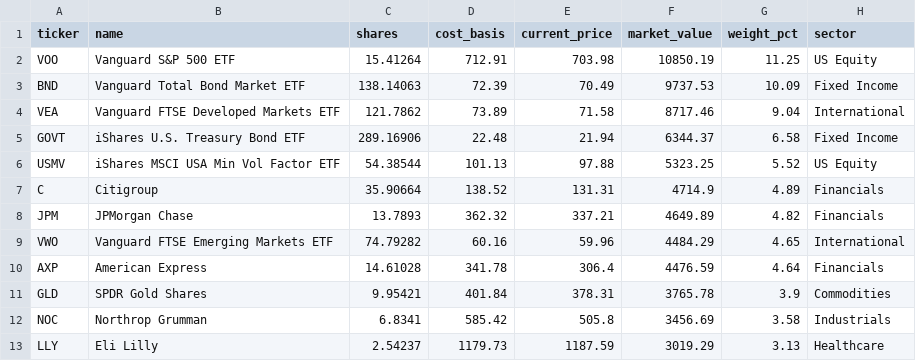
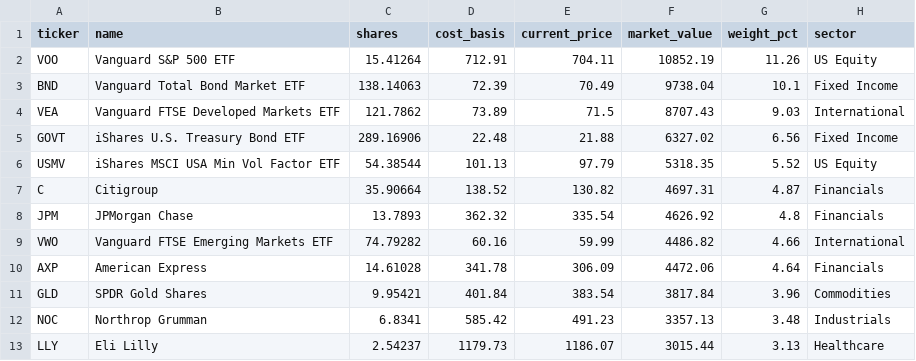
Before and after one commit to 4MaticLK/PersonalWebsite, a CSV file: public/data/personal-portfolio/holdings.csv, drawn as a sheet; only a part is shown; the diff covers the shown part only.

```diff
--- a/public/data/personal-portfolio/holdings.csv
+++ b/public/data/personal-portfolio/holdings.csv
@@ -1,13 +1,13 @@
 ticker,name,shares,cost_basis,current_price,market_value,weight_pct,sector
-VOO,Vanguard S&P 500 ETF,15.41264,712.91,703.98,10850.19,11.25,US Equity
-BND,Vanguard Total Bond Market ETF,138.14063,72.39,70.49,9737.53,10.09,Fixed Income
-VEA,Vanguard FTSE Developed Markets ETF,121.7862,73.89,71.58,8717.46,9.04,International
-GOVT,iShares U.S. Treasury Bond ETF,289.16906,22.48,21.94,6344.37,6.58,Fixed Income
-USMV,iShares MSCI USA Min Vol Factor ETF,54.38544,101.13,97.88,5323.25,5.52,US Equity
-C,Citigroup,35.90664,138.52,131.31,4714.9,4.89,Financials
-JPM,JPMorgan Chase,13.7893,362.32,337.21,4649.89,4.82,Financials
-VWO,Vanguard FTSE Emerging Markets ETF,74.79282,60.16,59.96,4484.29,4.65,International
-AXP,American Express,14.61028,341.78,306.4,4476.59,4.64,Financials
-GLD,SPDR Gold Shares,9.95421,401.84,378.31,3765.78,3.9,Commodities
-NOC,Northrop Grumman,6.8341,585.42,505.8,3456.69,3.58,Industrials
-LLY,Eli Lilly,2.54237,1179.73,1187.59,3019.29,3.13,Healthcare
+VOO,Vanguard S&P 500 ETF,15.41264,712.91,704.11,10852.19,11.26,US Equity
+BND,Vanguard Total Bond Market ETF,138.14063,72.39,70.49,9738.04,10.1,Fixed Income
+VEA,Vanguard FTSE Developed Markets ETF,121.7862,73.89,71.5,8707.43,9.03,International
+GOVT,iShares U.S. Treasury Bond ETF,289.16906,22.48,21.88,6327.02,6.56,Fixed Income
+USMV,iShares MSCI USA Min Vol Factor ETF,54.38544,101.13,97.79,5318.35,5.52,US Equity
+C,Citigroup,35.90664,138.52,130.82,4697.31,4.87,Financials
+JPM,JPMorgan Chase,13.7893,362.32,335.54,4626.92,4.8,Financials
+VWO,Vanguard FTSE Emerging Markets ETF,74.79282,60.16,59.99,4486.82,4.66,International
+AXP,American Express,14.61028,341.78,306.09,4472.06,4.64,Financials
+GLD,SPDR Gold Shares,9.95421,401.84,383.54,3817.84,3.96,Commodities
+NOC,Northrop Grumman,6.8341,585.42,491.23,3357.13,3.48,Industrials
+LLY,Eli Lilly,2.54237,1179.73,1186.07,3015.44,3.13,Healthcare
```
Also changed, not shown: 1 added row, 1 removed row and 31 edited cells elsewhere in this file, 1 other file.
